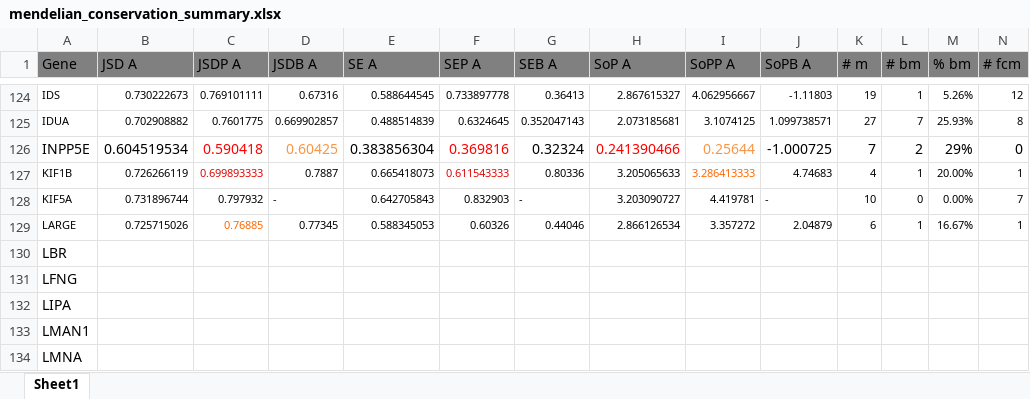
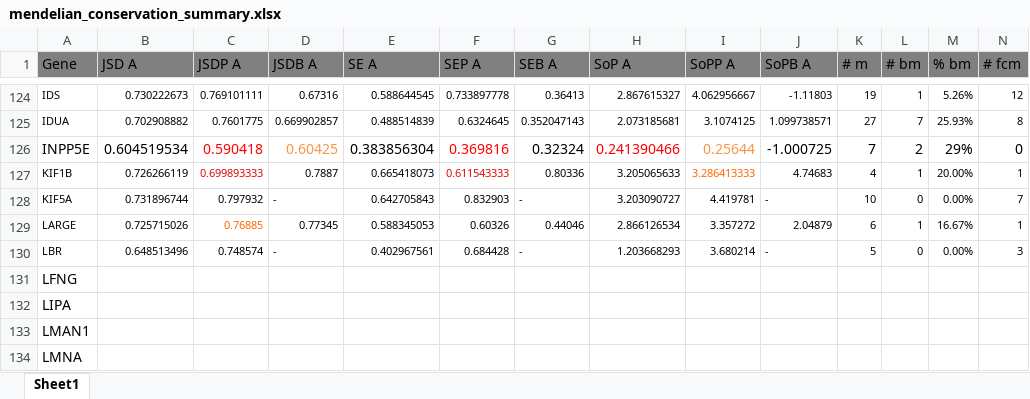
Before and after one commit to materechm/plabData, an Excel workbook: yeast_replaceable_genes/sequences/all_other_mendelian/mendelian_conservation_summary.xlsx, sheet Sheet1, drawn as a sheet; only a part is shown, gaps mark what is left out; values as stored, in another font and other column widths than the file's, no borders; removed rows and columns are numbered as before the commit, all else as after; rows hold the shown columns only; the diff names each change by its address in the sheet, - before the commit and + after, or states it on an @@ line.

```diff
--- a/yeast_replaceable_genes/sequences/all_other_mendelian/mendelian_conservation_summary.xlsx (sheet Sheet1)
+++ b/yeast_replaceable_genes/sequences/all_other_mendelian/mendelian_conservation_summary.xlsx (sheet Sheet1)
-row 130: LBR
+row 130: LBR | 0.648513496 | 0.748574 | - | 0.402967561 | 0.684428 | - | 1.203668293 | 3.680214 | - | 5 | 0 | 0.00% | 3
```
Also changed, not shown: 16 other files.
